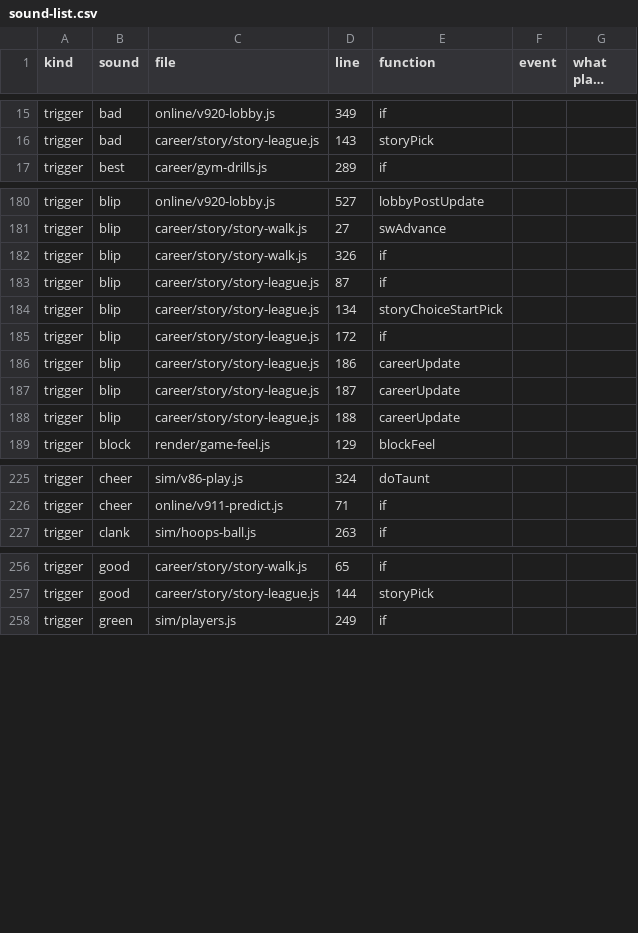
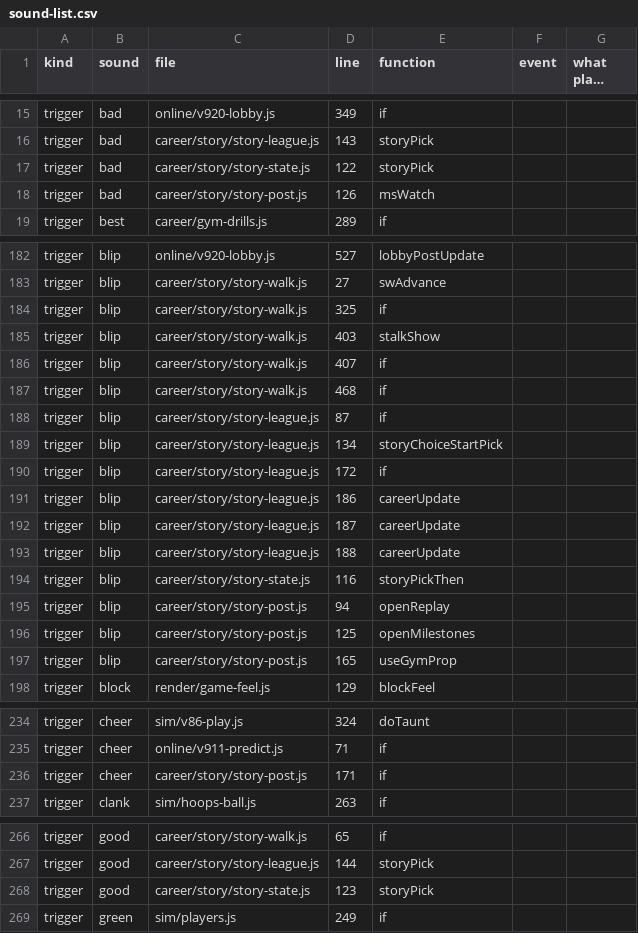
Before and after one commit to halkotob/IslamDunk, a CSV file: docs/audio/sound-list.csv, drawn as a sheet; only a part is shown, gaps mark what is left out; long unchanged cells end in …; the diff covers the shown part only.

```diff
--- a/docs/audio/sound-list.csv
+++ b/docs/audio/sound-list.csv
@@ -16,2 +16,4 @@ trigger,bad,online/v920-lobby.js,349,if,,
 trigger,bad,career/story/story-league.js,143,storyPick,,
+trigger,bad,career/story/story-state.js,122,storyPick,,
+trigger,bad,career/story/story-post.js,126,msWatch,,
 trigger,best,career/gym-drills.js,289,if,,
@@ -181,3 +183,6 @@ trigger,blip,online/v920-lobby.js,527,lobbyPostUpdate,,
 trigger,blip,career/story/story-walk.js,27,swAdvance,,
-trigger,blip,career/story/story-walk.js,326,if,,
+trigger,blip,career/story/story-walk.js,325,if,,
+trigger,blip,career/story/story-walk.js,403,stalkShow,,
+trigger,blip,career/story/story-walk.js,407,if,,
+trigger,blip,career/story/story-walk.js,468,if,,
 trigger,blip,career/story/story-league.js,87,if,,
@@ -188,2 +193,6 @@ trigger,blip,career/story/story-league.js,187,careerUpdate,,
 trigger,blip,career/story/story-league.js,188,careerUpdate,,
+trigger,blip,career/story/story-state.js,116,storyPickThen,,
+trigger,blip,career/story/story-post.js,94,openReplay,,
+trigger,blip,career/story/story-post.js,125,openMilestones,,
+trigger,blip,career/story/story-post.js,165,useGymProp,,
 trigger,block,render/game-feel.js,129,blockFeel,,
@@ -226,2 +235,3 @@ trigger,cheer,sim/v86-play.js,324,doTaunt,,
 trigger,cheer,online/v911-predict.js,71,if,,
+trigger,cheer,career/story/story-post.js,171,if,,
 trigger,clank,sim/hoops-ball.js,263,if,,
@@ -257,2 +267,3 @@ trigger,good,career/story/story-walk.js,65,if,,
 trigger,good,career/story/story-league.js,144,storyPick,,
+trigger,good,career/story/story-state.js,123,storyPick,,
 trigger,green,sim/players.js,249,if,,
```
Also changed, not shown: 1 edited cell elsewhere in this file, 8 other files.
